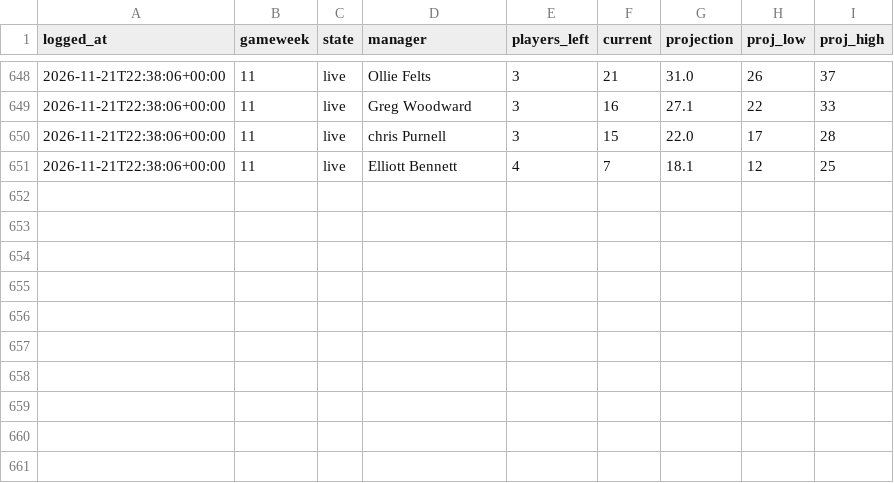
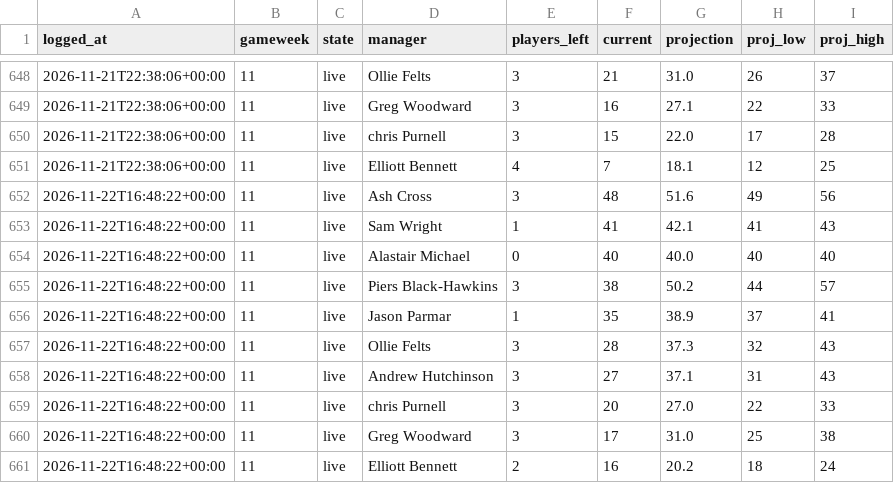
Before and after one commit to DJRay57/fpltracker, a CSV file: seasons/2026-27/projection_log.csv, drawn as a sheet; only a part is shown, gaps mark what is left out.

```diff
--- a/seasons/2026-27/projection_log.csv
+++ b/seasons/2026-27/projection_log.csv
@@ -651 +651,11 @@ logged_at,gameweek,state,manager,players_left,current,projection,proj_low,proj_h
 2026-11-21T22:38:06+00:00,11,live,Elliott Bennett,4,7,18.1,12,25
+2026-11-22T16:48:22+00:00,11,live,Ash Cross,3,48,51.6,49,56
+2026-11-22T16:48:22+00:00,11,live,Sam Wright,1,41,42.1,41,43
+2026-11-22T16:48:22+00:00,11,live,Alastair Michael,0,40,40.0,40,40
+2026-11-22T16:48:22+00:00,11,live,Piers Black-Hawkins,3,38,50.2,44,57
+2026-11-22T16:48:22+00:00,11,live,Jason Parmar,1,35,38.9,37,41
+2026-11-22T16:48:22+00:00,11,live,Ollie Felts,3,28,37.3,32,43
+2026-11-22T16:48:22+00:00,11,live,Andrew Hutchinson,3,27,37.1,31,43
+2026-11-22T16:48:22+00:00,11,live,chris Purnell,3,20,27.0,22,33
+2026-11-22T16:48:22+00:00,11,live,Greg Woodward,3,17,31.0,25,38
+2026-11-22T16:48:22+00:00,11,live,Elliott Bennett,2,16,20.2,18,24
```
Also changed, not shown: 9 other files.
